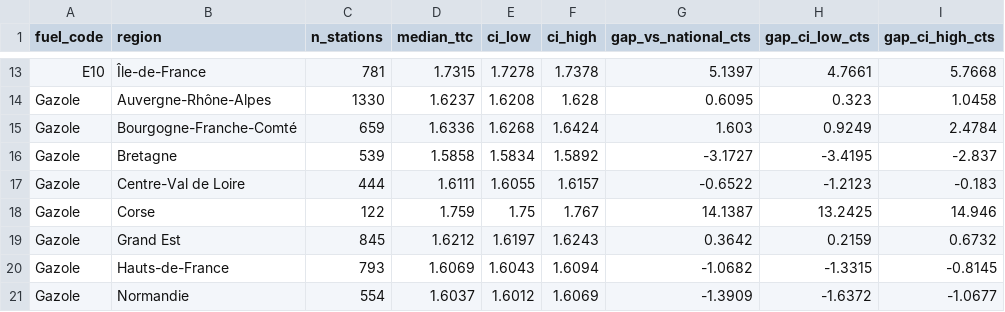
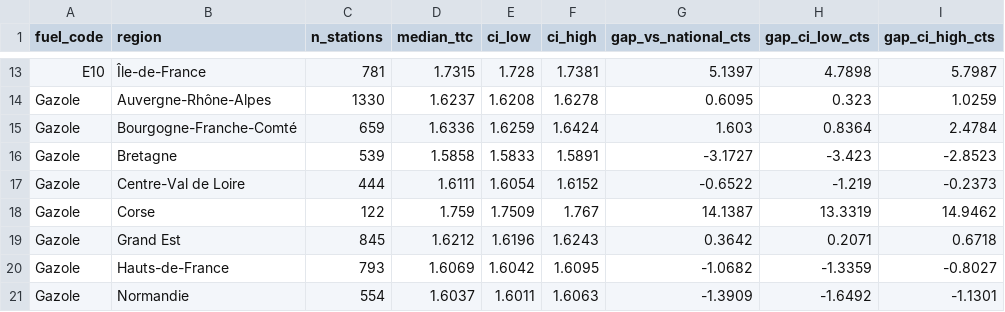
Before and after one commit to Oussama-essalehi/Plein-Tarif, a CSV file: reports/tables/region_median_ci.csv, drawn as a sheet; only a part is shown, gaps mark what is left out; the diff covers the shown part only; the diff names each change by its address in the sheet, - before the commit and + after, or states it on an @@ line.

```diff
--- a/reports/tables/region_median_ci.csv
+++ b/reports/tables/region_median_ci.csv
-E13 (ci_low): 1.7278
+E13 (ci_low): 1.728
-F13 (ci_high): 1.7378
+F13 (ci_high): 1.7381
-H13 (gap_ci_low_cts): 4.7661
+H13 (gap_ci_low_cts): 4.7898
-I13 (gap_ci_high_cts): 5.7668
+I13 (gap_ci_high_cts): 5.7987
-F14 (ci_high): 1.628
+F14 (ci_high): 1.6278
-I14 (gap_ci_high_cts): 1.0458
+I14 (gap_ci_high_cts): 1.0259
-E15 (ci_low): 1.6268
+E15 (ci_low): 1.6259
-H15 (gap_ci_low_cts): 0.9249
+H15 (gap_ci_low_cts): 0.8364
-E16 (ci_low): 1.5834
+E16 (ci_low): 1.5833
-F16 (ci_high): 1.5892
+F16 (ci_high): 1.5891
-H16 (gap_ci_low_cts): -3.4195
+H16 (gap_ci_low_cts): -3.423
-I16 (gap_ci_high_cts): -2.837
+I16 (gap_ci_high_cts): -2.8523
-E17 (ci_low): 1.6055
+E17 (ci_low): 1.6054
-F17 (ci_high): 1.6157
+F17 (ci_high): 1.6152
-H17 (gap_ci_low_cts): -1.2123
+H17 (gap_ci_low_cts): -1.219
-I17 (gap_ci_high_cts): -0.183
+I17 (gap_ci_high_cts): -0.2373
-E18 (ci_low): 1.75
+E18 (ci_low): 1.7509
-H18 (gap_ci_low_cts): 13.2425
+H18 (gap_ci_low_cts): 13.3319
-I18 (gap_ci_high_cts): 14.946
+I18 (gap_ci_high_cts): 14.9462
-E19 (ci_low): 1.6197
+E19 (ci_low): 1.6196
-H19 (gap_ci_low_cts): 0.2159
+H19 (gap_ci_low_cts): 0.2071
-I19 (gap_ci_high_cts): 0.6732
+I19 (gap_ci_high_cts): 0.6718
-E20 (ci_low): 1.6043
+E20 (ci_low): 1.6042
-F20 (ci_high): 1.6094
+F20 (ci_high): 1.6095
-H20 (gap_ci_low_cts): -1.3315
+H20 (gap_ci_low_cts): -1.3359
-I20 (gap_ci_high_cts): -0.8145
+I20 (gap_ci_high_cts): -0.8027
-E21 (ci_low): 1.6012
+E21 (ci_low): 1.6011
-F21 (ci_high): 1.6069
+F21 (ci_high): 1.6063
-H21 (gap_ci_low_cts): -1.6372
+H21 (gap_ci_low_cts): -1.6492
-I21 (gap_ci_high_cts): -1.0677
+I21 (gap_ci_high_cts): -1.1301
```
Also changed, not shown: 47 edited cells elsewhere in this file, reports/tables/brand_median_ci.csv, reports/tables/department_median_ci.csv, 30 other files.
